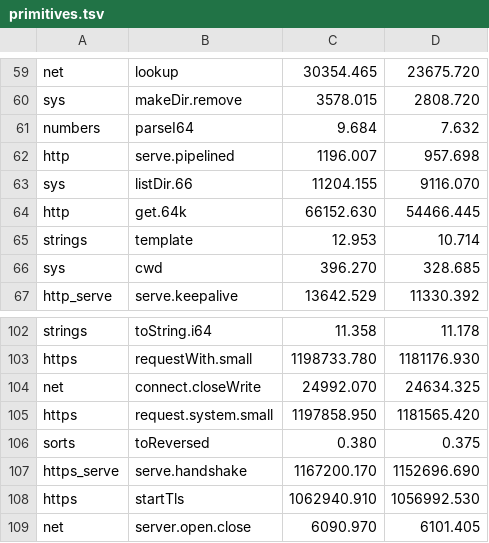
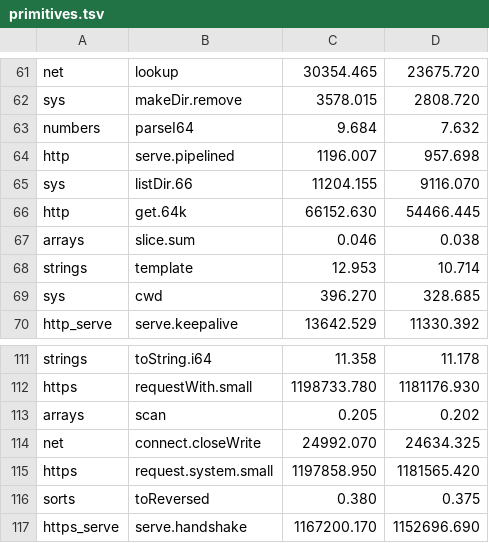
Before and after one commit to jbillard/isocron, a TSV file: results/primitives.tsv, drawn as a sheet; only a part is shown, gaps mark what is left out; the shorter side is filled out with more unchanged rows; the diff covers the shown part only; the diff names each change by its address in the sheet, - before the commit and + after, or states it on an @@ line.

Commit message:
A map of a zip made one map: the sum of a zip 0.56 -> 0.11 ns; the group of arrays and its floors, every form at most 1.79 times its floor (D495)

```diff
--- a/results/primitives.tsv
+++ b/results/primitives.tsv
+row 67: arrays | slice.sum | 0.046 | 0.038
+row 113: arrays | scan | 0.205 | 0.202
```
Also changed, not shown: 8 added rows elsewhere in this file, 7 other files.
